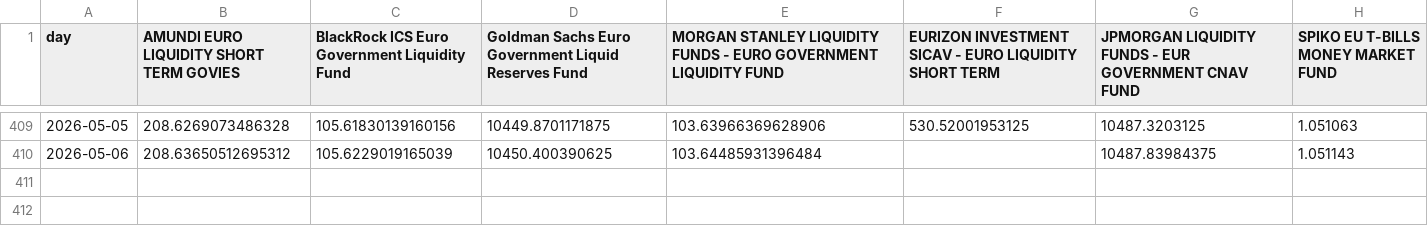
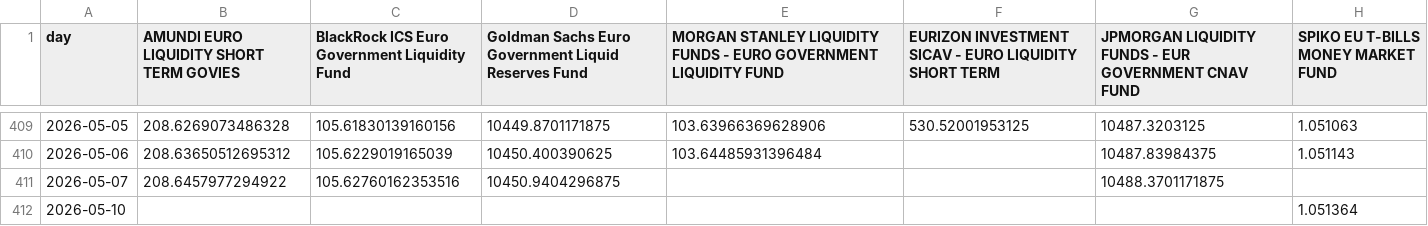
Before and after one commit to Walbrex31/daily-nav, a CSV file: nav_eur.csv, drawn as a sheet; only a part is shown, gaps mark what is left out; the diff names each change by its address in the sheet, - before the commit and + after, or states it on an @@ line.

```diff
--- a/nav_eur.csv
+++ b/nav_eur.csv
+row 411: 2026-05-07 | 208.6457977294922 | 105.62760162353516 | 10450.9404296875 |  |  | 10488.3701171875
+row 412: 2026-05-10 |  |  |  |  |  |  | 1.051364
```
Also changed, not shown: metadata_eur.csv, metadata_usd.csv, 3 other files.
